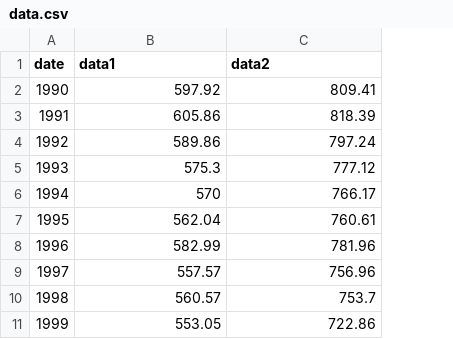
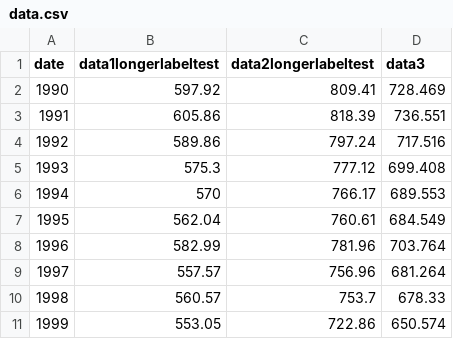
Before and after one commit to ONSvisual/Simple-charts, a CSV file: Bar-and-Line/data.csv, drawn as a sheet; only a part is shown; the diff names each change by its address in the sheet, - before the commit and + after, or states it on an @@ line.

```diff
--- a/Bar-and-Line/data.csv
+++ b/Bar-and-Line/data.csv
+column D (data3), rows 2-11: 728.469 | 736.551 | 717.516 | 699.408 | 689.553 | 684.549 | 703.764 | 681.264 | 678.33 | 650.574
-B1: data1
+B1: data1longerlabeltest
-C1: data2
+C1: data2longerlabeltest
```
Also changed, not shown: Line/data.csv, 35 other files.
